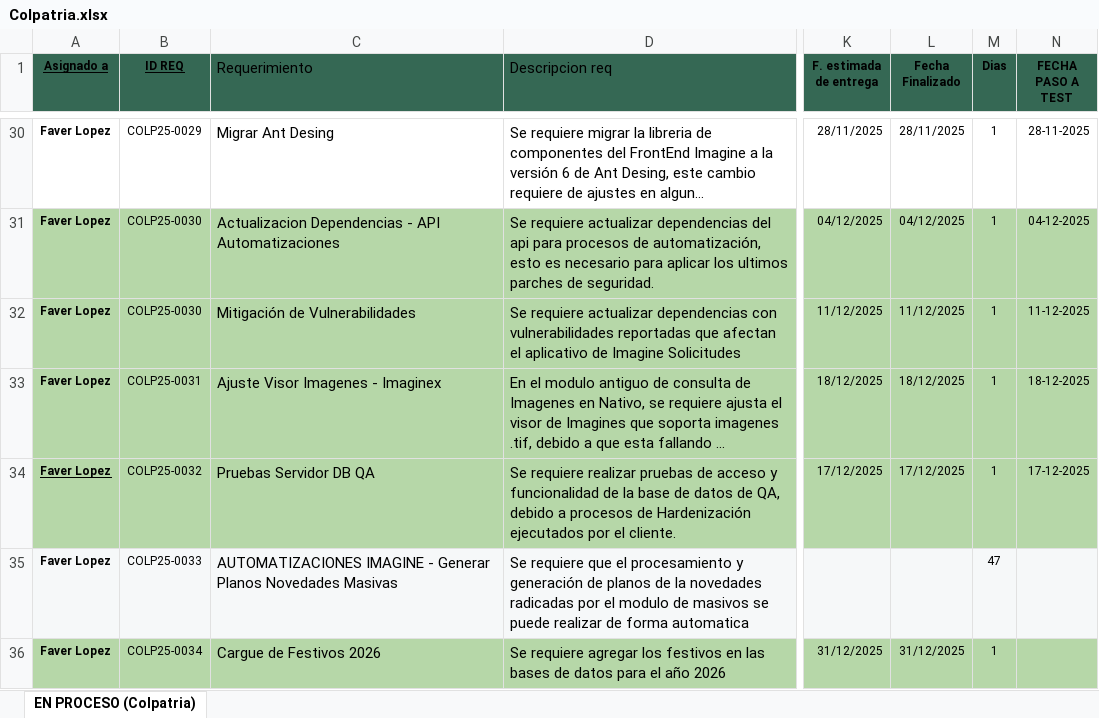
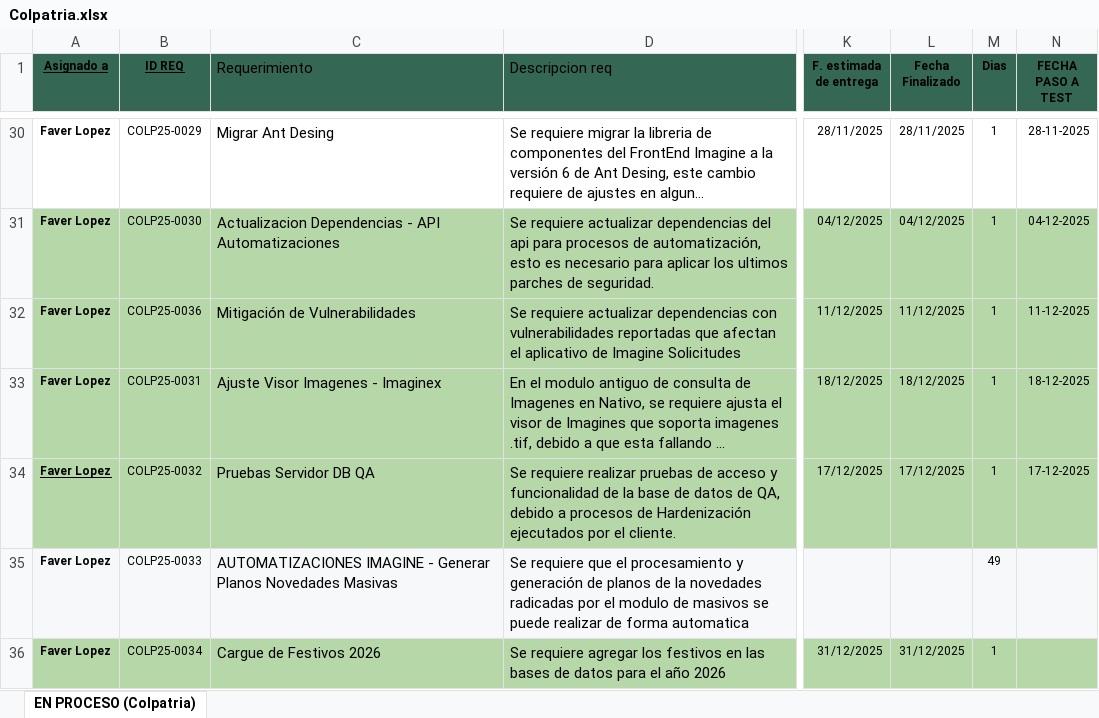
Before and after one commit to Imaginepruebas/requerimientos-diarios, an Excel workbook: Colpatria.xlsx, sheet EN PROCESO (Colpatria), drawn as a sheet; only a part is shown, gaps mark what is left out; long unchanged cells end in …; values as stored, in another font and other column widths than the file's, no borders; conditional formats not drawn; the diff covers the shown part only; the diff names each change by its address in the sheet, - before the commit and + after, or states it on an @@ line.

```diff
--- a/Colpatria.xlsx (sheet EN PROCESO (Colpatria))
+++ b/Colpatria.xlsx (sheet EN PROCESO (Colpatria))
-B32 (ID REQ): COLP25-0030
+B32 (ID REQ): COLP25-0036
-M35 (Dias): 47
+M35 (Dias): 49
```
Also changed, not shown: 1 added row, 1 removed row, 9 edited cells and cell formats elsewhere in this sheet, Bolivar.xlsx, Colmedica.xlsx, 4 other files.
